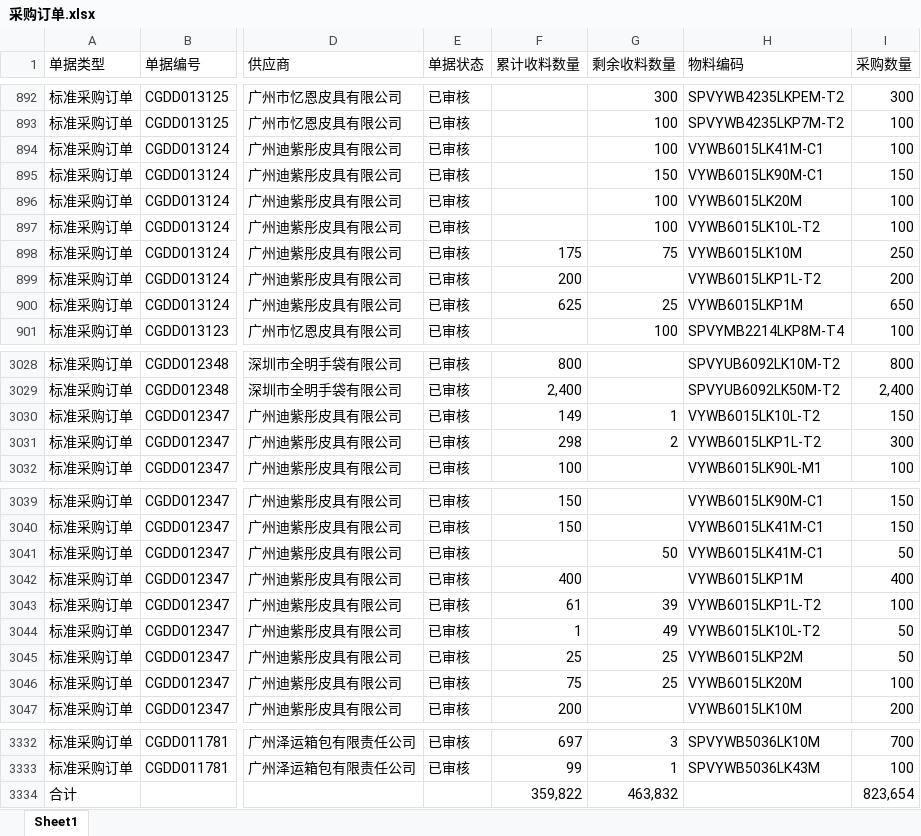
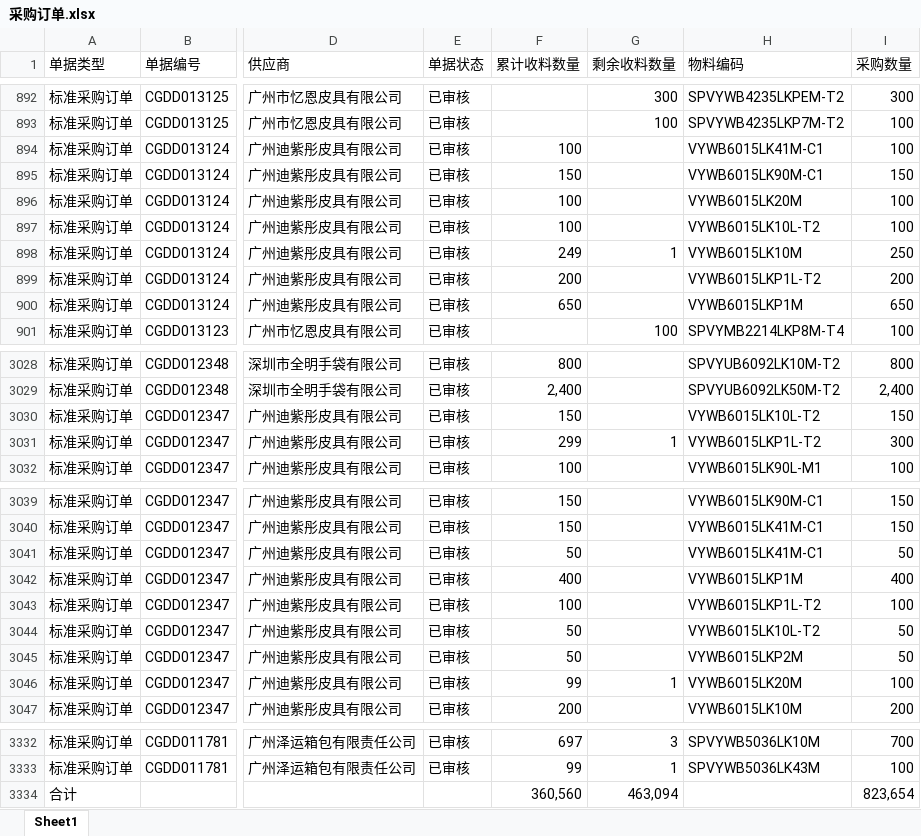
Before and after one commit to yikeqingsongguo/HY.supply-chain-management, an Excel workbook: src/采购订单.xlsx, sheet Sheet1, drawn as a sheet; only a part is shown, gaps mark what is left out; values as stored, in another font and other column widths than the file's, no borders; the diff names each change by its address in the sheet, - before the commit and + after, or states it on an @@ line.

Commit message:
daily: Kingdee 在途数据同步

```diff
--- a/src/采购订单.xlsx (sheet Sheet1)
+++ b/src/采购订单.xlsx (sheet Sheet1)
-F894 (累计收料数量): (empty)
+F894 (累计收料数量): 100
-G894 (剩余收料数量): 100
+G894 (剩余收料数量): (empty)
-F895 (累计收料数量): (empty)
+F895 (累计收料数量): 150
-G895 (剩余收料数量): 150
+G895 (剩余收料数量): (empty)
-F896:F897 (累计收料数量): (empty)
+F896:F897 (累计收料数量): 100
-G896:G897 (剩余收料数量): 100
+G896:G897 (剩余收料数量): (empty)
-F898 (累计收料数量): 175
+F898 (累计收料数量): 249
-G898 (剩余收料数量): 75
+G898 (剩余收料数量): 1
-F900 (累计收料数量): 625
+F900 (累计收料数量): 650
-G900 (剩余收料数量): 25
+G900 (剩余收料数量): (empty)
-F3030 (累计收料数量): 149
+F3030 (累计收料数量): 150
-G3030 (剩余收料数量): 1
+G3030 (剩余收料数量): (empty)
-F3031 (累计收料数量): 298
+F3031 (累计收料数量): 299
-G3031 (剩余收料数量): 2
+G3031 (剩余收料数量): 1
-F3041 (累计收料数量): (empty)
+F3041 (累计收料数量): 50
-G3041 (剩余收料数量): 50
+G3041 (剩余收料数量): (empty)
-F3043 (累计收料数量): 61
+F3043 (累计收料数量): 100
-G3043 (剩余收料数量): 39
+G3043 (剩余收料数量): (empty)
-F3044 (累计收料数量): 1
+F3044 (累计收料数量): 50
-G3044 (剩余收料数量): 49
+G3044 (剩余收料数量): (empty)
-F3045 (累计收料数量): 25
+F3045 (累计收料数量): 50
-G3045 (剩余收料数量): 25
+G3045 (剩余收料数量): (empty)
-F3046 (累计收料数量): 75
+F3046 (累计收料数量): 99
-G3046 (剩余收料数量): 25
+G3046 (剩余收料数量): 1
-F3334 (累计收料数量): 359,822
+F3334 (累计收料数量): 360,560
-G3334 (剩余收料数量): 463,832
+G3334 (剩余收料数量): 463,094
```
